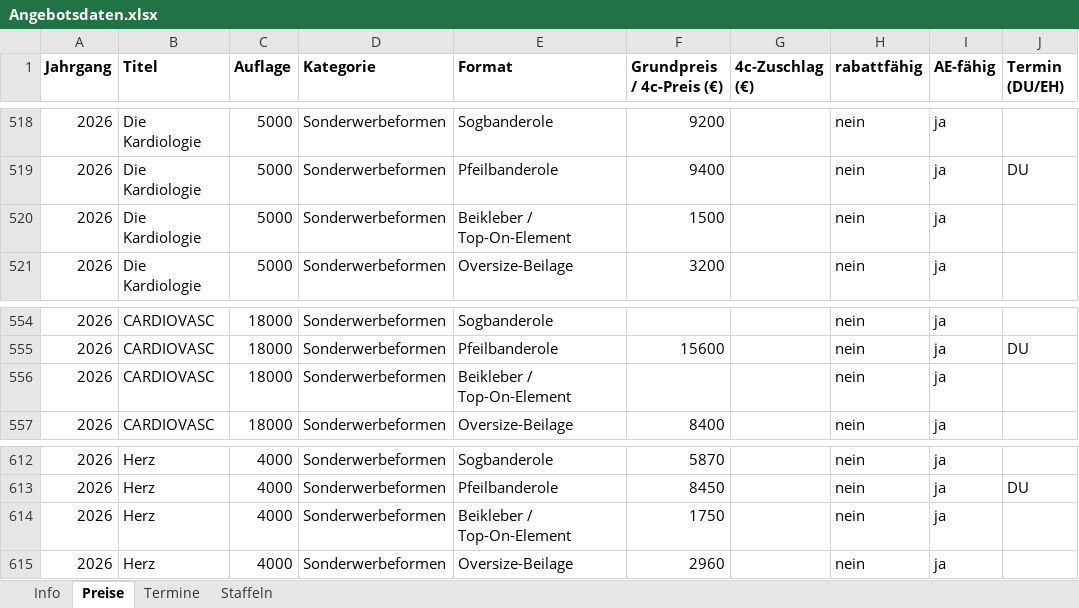
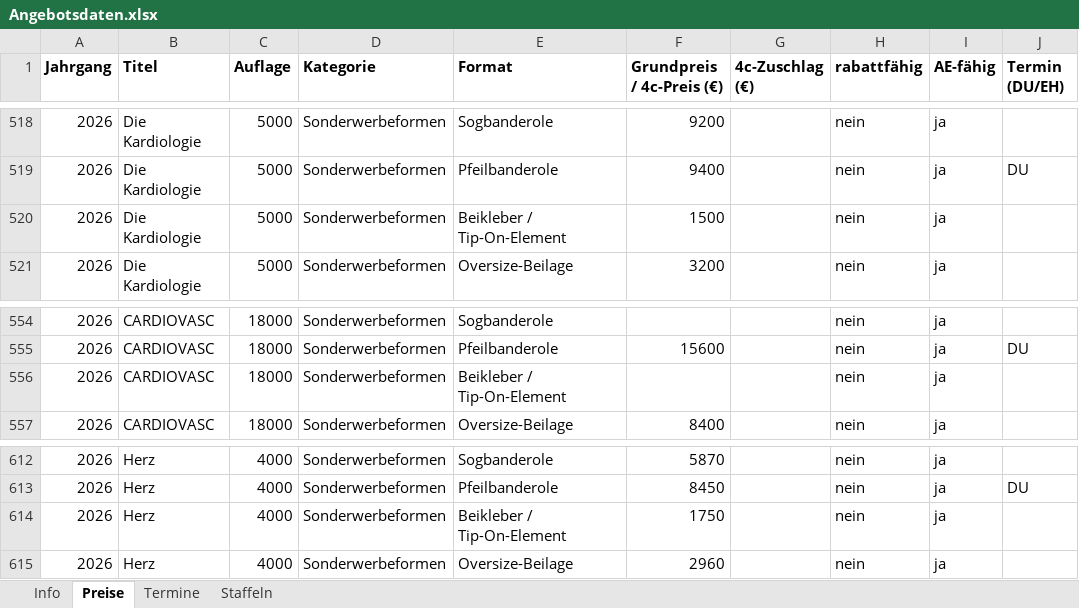
Before and after one commit to Barings1995/angebotswerkzeuge, an Excel workbook: Angebotsdaten.xlsx, sheet Preise, drawn as a sheet; only a part is shown, gaps mark what is left out; values as stored, in another font and other column widths than the file's, no borders; the diff covers the shown part only; the diff names each change by its address in the sheet, - before the commit and + after, or states it on an @@ line.

```diff
--- a/Angebotsdaten.xlsx (sheet Preise)
+++ b/Angebotsdaten.xlsx (sheet Preise)
-E520 (Format): Beikleber / Top-On-Element
+E520 (Format): Beikleber / Tip-On-Element
-E556 (Format): Beikleber / Top-On-Element
+E556 (Format): Beikleber / Tip-On-Element
-E614 (Format): Beikleber / Top-On-Element
+E614 (Format): Beikleber / Tip-On-Element
```
Also changed, not shown: 65 added rows and 6 edited cells elsewhere in this sheet.
